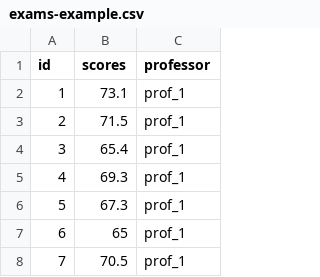
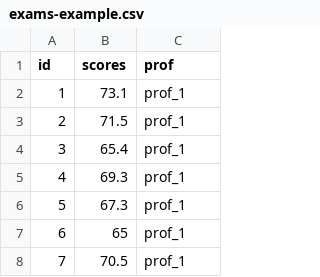
Before and after one commit to jcoon1/Psych10C, a CSV file: data/week-3/exams-example.csv, drawn as a sheet; only a part is shown.

Commit message:
shorter label

```diff
--- a/data/week-3/exams-example.csv
+++ b/data/week-3/exams-example.csv
@@ -1,2 +1,2 @@
-id,scores,professor
+id,scores,prof
 1,73.1,prof_1
```
